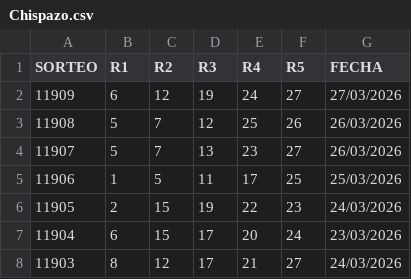
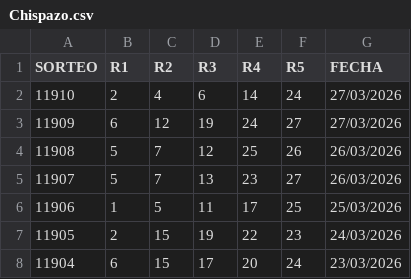
Before and after one commit to RuloBoy10/Motor-Chispazo, a CSV file: Chispazo.csv, drawn as a sheet; only a part is shown; the shorter side is filled out with more unchanged rows; the diff names each change by its address in the sheet, - before the commit and + after, or states it on an @@ line.

Commit message:
Update Chispazo.csv

```diff
--- a/Chispazo.csv
+++ b/Chispazo.csv
+row 2: 11910 | 2 | 4 | 6 | 14 | 24 | 27/03/2026
```
